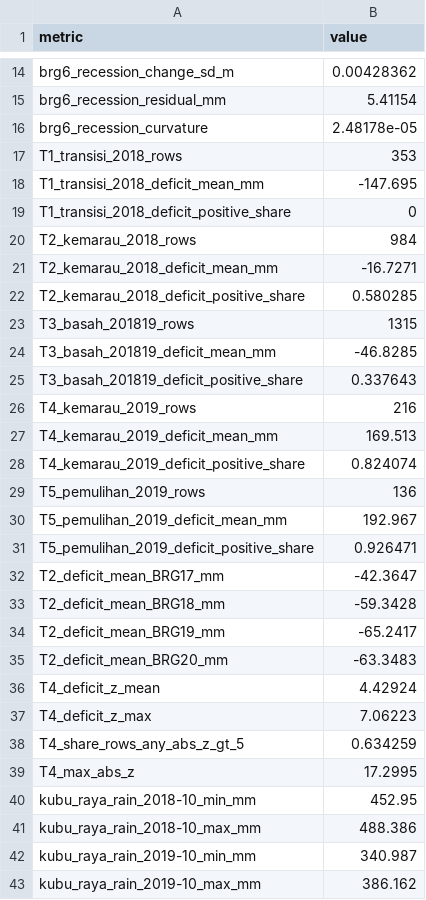
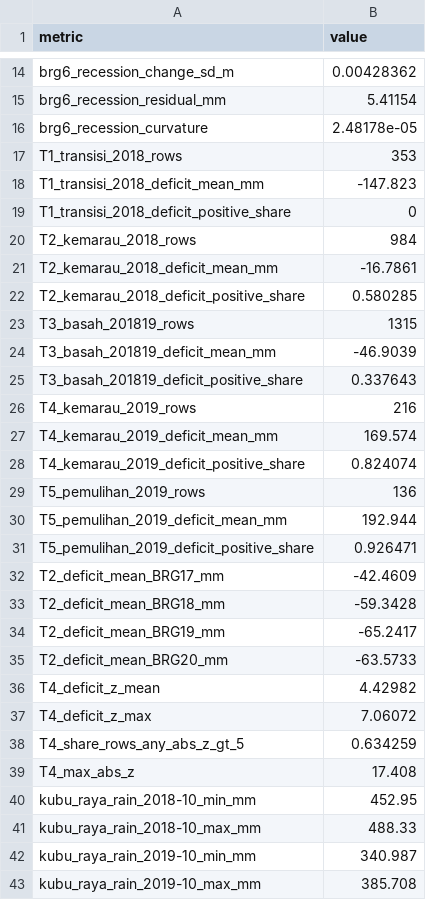
Before and after one commit to jaroji-ln/cl-tmat, a CSV file: results/data_audit.csv, drawn as a sheet; only a part is shown, gaps mark what is left out.

```diff
--- a/results/data_audit.csv
+++ b/results/data_audit.csv
@@ -17,27 +17,27 @@ brg6_recession_curvature,2.48178e-05
 T1_transisi_2018_rows,353
-T1_transisi_2018_deficit_mean_mm,-147.695
+T1_transisi_2018_deficit_mean_mm,-147.823
 T1_transisi_2018_deficit_positive_share,0
 T2_kemarau_2018_rows,984
-T2_kemarau_2018_deficit_mean_mm,-16.7271
+T2_kemarau_2018_deficit_mean_mm,-16.7861
 T2_kemarau_2018_deficit_positive_share,0.580285
 T3_basah_201819_rows,1315
-T3_basah_201819_deficit_mean_mm,-46.8285
+T3_basah_201819_deficit_mean_mm,-46.9039
 T3_basah_201819_deficit_positive_share,0.337643
 T4_kemarau_2019_rows,216
-T4_kemarau_2019_deficit_mean_mm,169.513
+T4_kemarau_2019_deficit_mean_mm,169.574
 T4_kemarau_2019_deficit_positive_share,0.824074
 T5_pemulihan_2019_rows,136
-T5_pemulihan_2019_deficit_mean_mm,192.967
+T5_pemulihan_2019_deficit_mean_mm,192.944
 T5_pemulihan_2019_deficit_positive_share,0.926471
-T2_deficit_mean_BRG17_mm,-42.3647
+T2_deficit_mean_BRG17_mm,-42.4609
 T2_deficit_mean_BRG18_mm,-59.3428
 T2_deficit_mean_BRG19_mm,-65.2417
-T2_deficit_mean_BRG20_mm,-63.3483
-T4_deficit_z_mean,4.42924
-T4_deficit_z_max,7.06223
+T2_deficit_mean_BRG20_mm,-63.5733
+T4_deficit_z_mean,4.42982
+T4_deficit_z_max,7.06072
 T4_share_rows_any_abs_z_gt_5,0.634259
-T4_max_abs_z,17.2995
+T4_max_abs_z,17.408
 kubu_raya_rain_2018-10_min_mm,452.95
-kubu_raya_rain_2018-10_max_mm,488.386
+kubu_raya_rain_2018-10_max_mm,488.33
 kubu_raya_rain_2019-10_min_mm,340.987
-kubu_raya_rain_2019-10_max_mm,386.162
+kubu_raya_rain_2019-10_max_mm,385.708
```
Also changed, not shown: data/external/chirps_climatology.csv, data/external/chirps_stations.csv, 9 other files.
